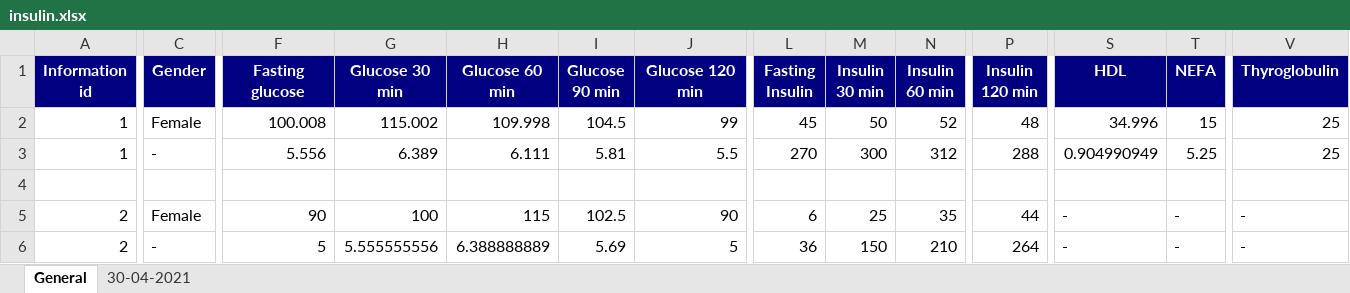
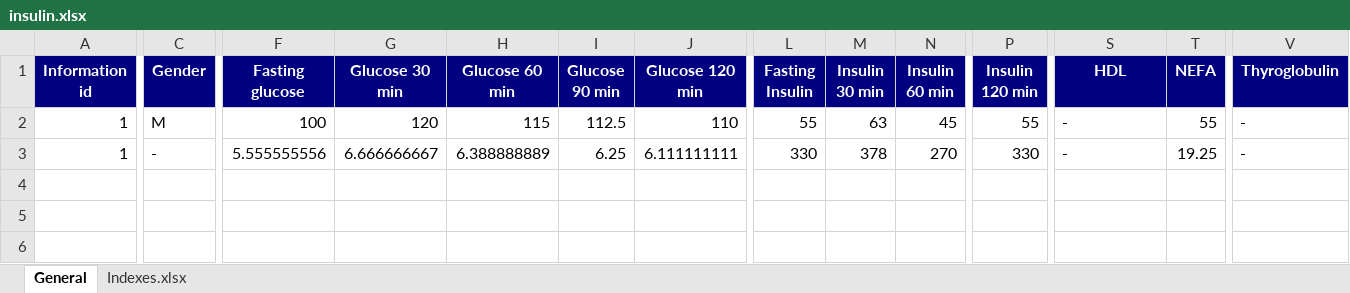
Before and after one commit to ciprianteletin/InsulinSensitivity-Backend, an Excel workbook: src/main/resources/insulin.xlsx, sheet General, drawn as a sheet; only a part is shown, gaps mark what is left out; values as stored, in another font and other column widths than the file's, no borders; rows hold the shown columns only; the diff names each change by its address in the sheet, - before the commit and + after, or states it on an @@ line.

```diff
--- a/src/main/resources/insulin.xlsx (sheet General)
+++ b/src/main/resources/insulin.xlsx (sheet General)
-sheet tab: 30-04-2021
+sheet tab: Indexes.xlsx
-C2 (Gender): Female
+C2 (Gender): M
-F2 (Fasting glucose): 100.008
+F2 (Fasting glucose): 100
-G2 (Glucose 30 min): 115.002
+G2 (Glucose 30 min): 120
-H2 (Glucose 60 min): 109.998
+H2 (Glucose 60 min): 115
-I2 (Glucose 90 min): 104.5
+I2 (Glucose 90 min): 112.5
-J2 (Glucose 120 min): 99
+J2 (Glucose 120 min): 110
-L2 (Fasting Insulin): 45
+L2 (Fasting Insulin): 55
-M2 (Insulin 30 min): 50
+M2 (Insulin 30 min): 63
-N2 (Insulin 60 min): 52
+N2 (Insulin 60 min): 45
-P2 (Insulin 120 min): 48
+P2 (Insulin 120 min): 55
-S2 (HDL): 34.996
+S2 (HDL): -
-T2 (NEFA): 15
+T2 (NEFA): 55
-V2:V3 (Thyroglobulin): 25
+V2:V3 (Thyroglobulin): -
-F3 (Fasting glucose): 5.556
+F3 (Fasting glucose): 5.555555556
-G3 (Glucose 30 min): 6.389
+G3 (Glucose 30 min): 6.666666667
-H3 (Glucose 60 min): 6.111
+H3 (Glucose 60 min): 6.388888889
-I3 (Glucose 90 min): 5.81
+I3 (Glucose 90 min): 6.25
-J3 (Glucose 120 min): 5.5
+J3 (Glucose 120 min): 6.111111111
-L3 (Fasting Insulin): 270
+L3 (Fasting Insulin): 330
-M3 (Insulin 30 min): 300
+M3 (Insulin 30 min): 378
-N3 (Insulin 60 min): 312
+N3 (Insulin 60 min): 270
-P3 (Insulin 120 min): 288
+P3 (Insulin 120 min): 330
-S3 (HDL): 0.904990949
+S3 (HDL): -
-T3 (NEFA): 5.25
+T3 (NEFA): 19.25
-row 4: (empty)
-row 5: 2 | Female | 90 | 100 | 115 | 102.5 | 90 | 6 | 25 | 35 | 44 | - | - | -
-row 6: 2 | - | 5 | 5.555555556 | 6.388888889 | 5.69 | 5 | 36 | 150 | 210 | 264 | - | - | -
```
Also changed, not shown: sheet Indexes.xlsx, formulas that keep their value, 10 other files.
